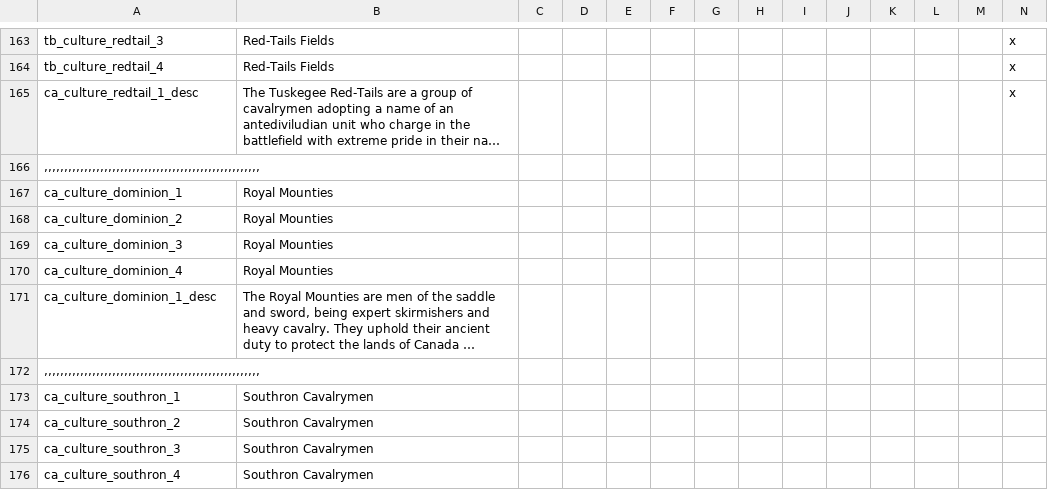
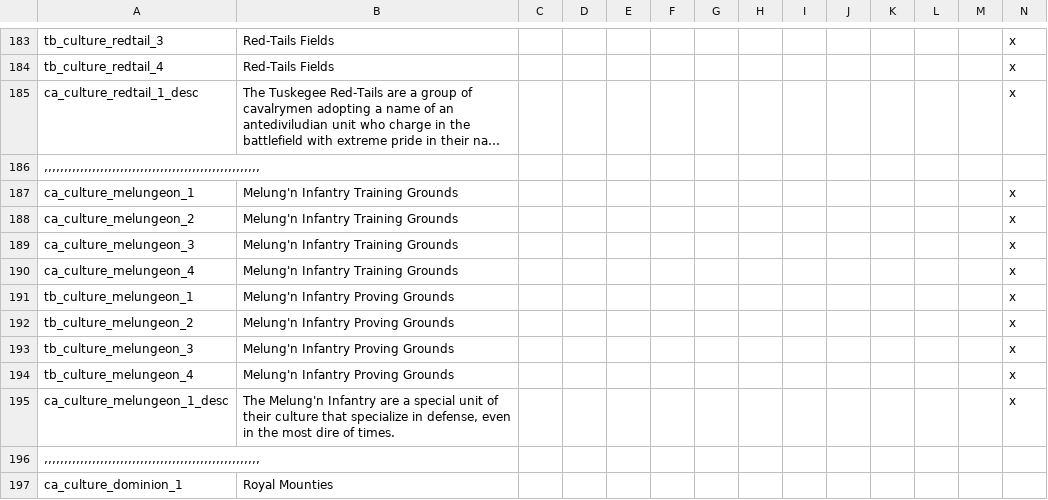
Before and after one commit to Niall490/New-Era-New-World, a CSV file: localisation/NENW_Misc_Loc.csv, drawn as a sheet; only a part is shown, gaps mark what is left out; the shorter side is filled out with more unchanged rows; long unchanged cells end in …; rows hold the shown columns only; the diff covers the shown part only; the diff names each change by its address in the sheet, - before the commit and + after, or states it on an @@ line.

Commit message:
Appalachian Retinues
Rednecks, Vandalian Mountaineers, Melung'n Infantry

```diff
--- a/localisation/NENW_Misc_Loc.csv
+++ b/localisation/NENW_Misc_Loc.csv
+row 186: ,,,,,,,,,,,,,,,,,,,,,,,,,,,,,,,,,,,,,,,,,,,,,,,,,,,,,,
+row 187: ca_culture_melungeon_1 | Melung'n Infantry Training Grounds |  |  |  |  |  |  |  |  |  |  |  | x
+row 188: ca_culture_melungeon_2 | Melung'n Infantry Training Grounds |  |  |  |  |  |  |  |  |  |  |  | x
+row 189: ca_culture_melungeon_3 | Melung'n Infantry Training Grounds |  |  |  |  |  |  |  |  |  |  |  | x
+row 190: ca_culture_melungeon_4 | Melung'n Infantry Training Grounds |  |  |  |  |  |  |  |  |  |  |  | x
+row 191: tb_culture_melungeon_1 | Melung'n Infantry Proving Grounds |  |  |  |  |  |  |  |  |  |  |  | x
+row 192: tb_culture_melungeon_2 | Melung'n Infantry Proving Grounds |  |  |  |  |  |  |  |  |  |  |  | x
+row 193: tb_culture_melungeon_3 | Melung'n Infantry Proving Grounds |  |  |  |  |  |  |  |  |  |  |  | x
+row 194: tb_culture_melungeon_4 | Melung'n Infantry Proving Grounds |  |  |  |  |  |  |  |  |  |  |  | x
+row 195: ca_culture_melungeon_1_desc | The Melung'n Infantry are a special unit of their culture that specialize in defense, even in the most dire of times. |  |  |  |  |  |  |  |  |  |  |  | x
```
Also changed, not shown: 20 added rows elsewhere in this file, localisation/00_Rettype_loc.csv, 3 other files.
